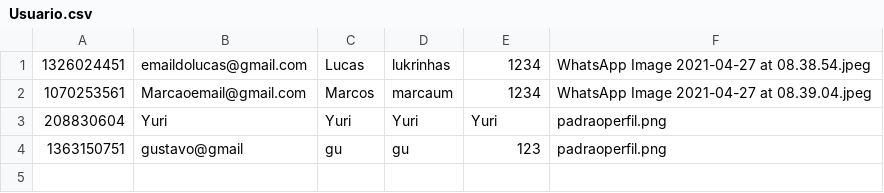
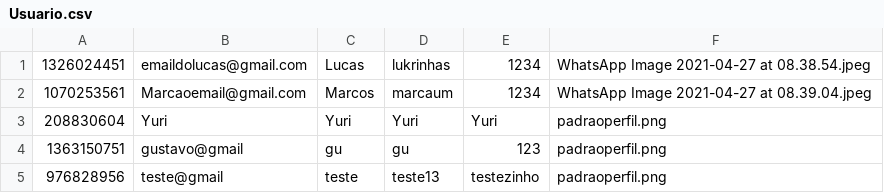
Before and after one commit to GustavoBorgesSouza/ProjetoInstaDev, a CSV file: Database/Usuario.csv, drawn as a sheet.

```diff
--- a/Database/Usuario.csv
+++ b/Database/Usuario.csv
@@ -4 +4,2 @@
 1363150751;gustavo@gmail;gu;gu;123;padraoperfil.png
+976828956;teste@gmail;teste;teste13;testezinho;padraoperfil.png
```
Also changed, not shown: 7 other files.
